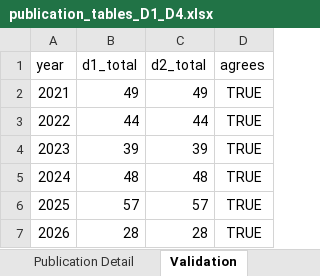
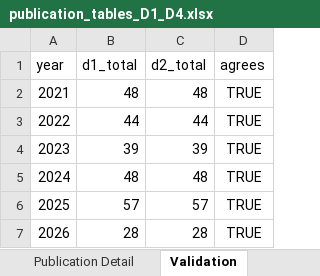
Before and after one commit to laurenchenarides/dare_research, an Excel workbook: output/publication_tables_D1_D4.xlsx, sheet Validation, drawn as a sheet; values as stored, in another font and other column widths than the file's, no borders; table styles not drawn; the diff names each change by its address in the sheet, - before the commit and + after, or states it on an @@ line.

Commit message:
Fix publication counts and citation metrics across multiple output tables
- Corrected the total publications for 2021 in `table_D2_publications_by_area.csv` and `table_D2_publications_by_area_long.csv` from 49 to 48 and from 22 to 21 respectively.
- Updated impact indicators in `table_D4_impact_indicators.csv`, including total peer-reviewed publications from 265 to 264 and adjusted citations metrics.
- Modified the impact factor summary in `table_D4a_impact_factor_summary.csv`, changing unique publications from 265 to 264 and updating the mean and median impact factors.
- Revised citation data in `table_D4b_citations_by_publication_year.csv` to reflect changes in publication counts and citation metrics.
- Adjusted journal publication counts and citation data in `table_D4c_journals_by_publication_count.csv`, including updates to Google Scholar citations.
- Updated within-department collaboration metrics in `table_E1_within_department_collaboration.csv`, correcting the number of unique publications from 49 to 48.

```diff
--- a/output/publication_tables_D1_D4.xlsx (sheet Validation)
+++ b/output/publication_tables_D1_D4.xlsx (sheet Validation)
-B2 (d1_total): 49
+B2 (d1_total): 48
-C2 (d2_total): 49
+C2 (d2_total): 48
```
Also changed, not shown: sheet D4c Journals, sheet D4b Citations by Year, sheet Table D4, sheet D4a IF Summary, sheet Publication Detail, sheet Table D1, 3 more sheets, 35 other files.
